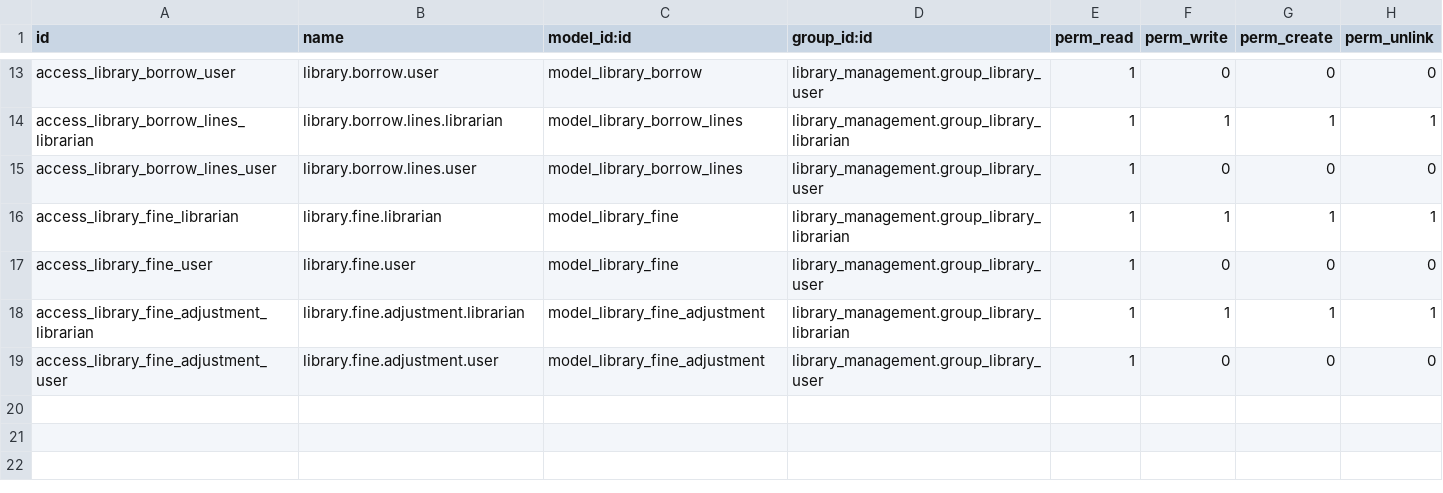
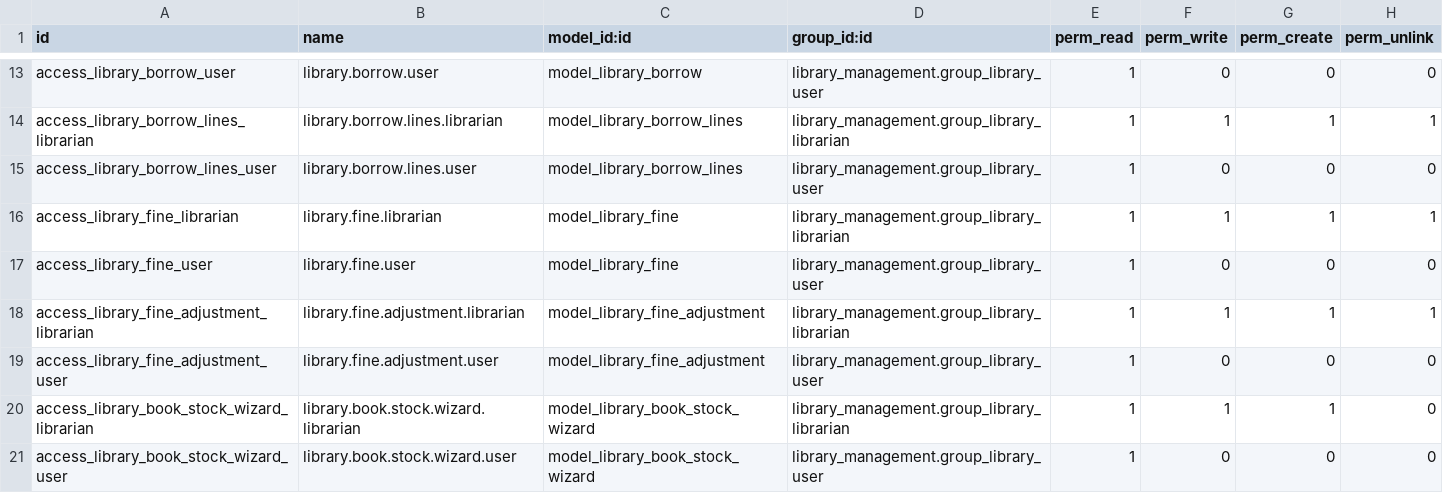
Before and after one commit to abdlazz00/odoo-custom-modules, a CSV file: library_management/security/ir.model.access.csv, drawn as a sheet; only a part is shown, gaps mark what is left out; the diff names each change by its address in the sheet, - before the commit and + after, or states it on an @@ line.

Commit message:
feat: dashbaord library

```diff
--- a/library_management/security/ir.model.access.csv
+++ b/library_management/security/ir.model.access.csv
+row 20: access_library_book_stock_wizard_librarian | library.book.stock.wizard.librarian | model_library_book_stock_wizard | library_management.group_library_librarian | 1 | 1 | 1 | 0
+row 21: access_library_book_stock_wizard_user | library.book.stock.wizard.user | model_library_book_stock_wizard | library_management.group_library_user | 1 | 0 | 0 | 0
```
Also changed, not shown: 18 other files.
